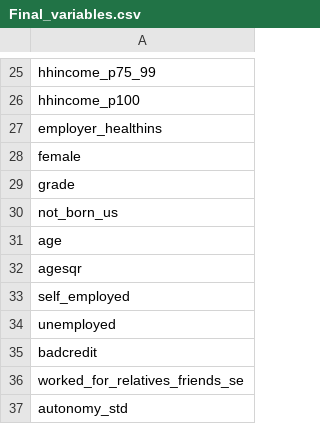
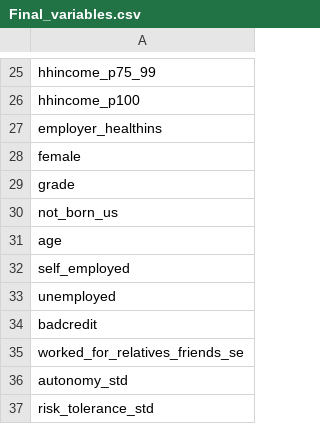
Before and after one commit to SofiaBadini/badini_garamow, a CSV file: src/original_data/Final_variables.csv, drawn as a sheet; only a part is shown, gaps mark what is left out; the shorter side is filled out with more unchanged rows; the diff names each change by its address in the sheet, - before the commit and + after, or states it on an @@ line.

```diff
--- a/src/original_data/Final_variables.csv
+++ b/src/original_data/Final_variables.csv
-row 32: agesqr
```
Also changed, not shown: 16 other files.
